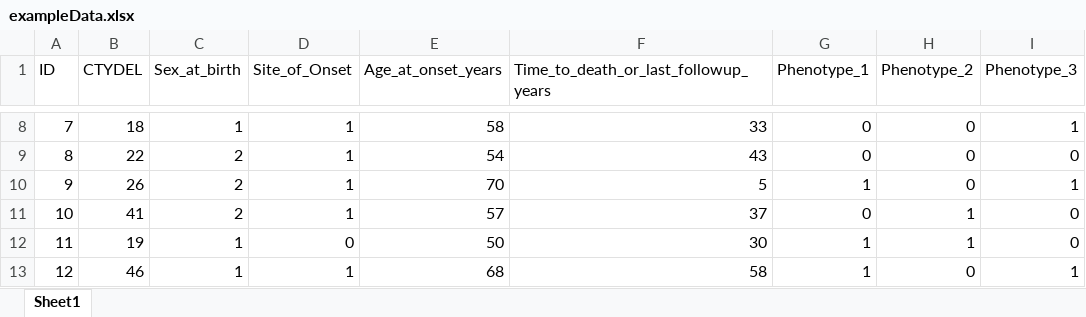
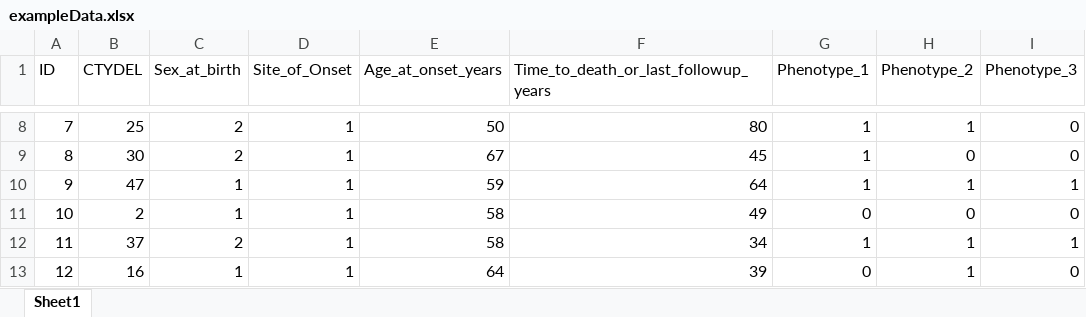
Before and after one commit to guypwhunt/ALSPclustering, an Excel workbook: data/exampleData.xlsx, sheet Sheet1, drawn as a sheet; only a part is shown, gaps mark what is left out; values as stored, in another font and other column widths than the file's, no borders; the diff covers the shown part only; the diff names each change by its address in the sheet, - before the commit and + after, or states it on an @@ line.

```diff
--- a/data/exampleData.xlsx (sheet Sheet1)
+++ b/data/exampleData.xlsx (sheet Sheet1)
-B8 (CTYDEL): 18
+B8 (CTYDEL): 25
-C8 (Sex_at_birth): 1
+C8 (Sex_at_birth): 2
-E8 (Age_at_onset_years): 58
+E8 (Age_at_onset_years): 50
-F8: 33
+F8: 80
-G8:G9 (Phenotype_1): 0
+G8:G9 (Phenotype_1): 1
-H8 (Phenotype_2): 0
+H8 (Phenotype_2): 1
-I8 (Phenotype_3): 1
+I8 (Phenotype_3): 0
-B9 (CTYDEL): 22
+B9 (CTYDEL): 30
-E9 (Age_at_onset_years): 54
+E9 (Age_at_onset_years): 67
-F9: 43
+F9: 45
-B10 (CTYDEL): 26
+B10 (CTYDEL): 47
-C10:C11 (Sex_at_birth): 2
+C10:C11 (Sex_at_birth): 1
-E10 (Age_at_onset_years): 70
+E10 (Age_at_onset_years): 59
-F10: 5
+F10: 64
-H10 (Phenotype_2): 0
+H10 (Phenotype_2): 1
-B11 (CTYDEL): 41
+B11 (CTYDEL): 2
-E11 (Age_at_onset_years): 57
+E11 (Age_at_onset_years): 58
-F11: 37
+F11: 49
-H11 (Phenotype_2): 1
+H11 (Phenotype_2): 0
-B12 (CTYDEL): 19
+B12 (CTYDEL): 37
-C12 (Sex_at_birth): 1
+C12 (Sex_at_birth): 2
-D12 (Site_of_Onset): 0
+D12 (Site_of_Onset): 1
-E12 (Age_at_onset_years): 50
+E12 (Age_at_onset_years): 58
-F12: 30
+F12: 34
-I12 (Phenotype_3): 0
+I12 (Phenotype_3): 1
-B13 (CTYDEL): 46
+B13 (CTYDEL): 16
-E13 (Age_at_onset_years): 68
+E13 (Age_at_onset_years): 64
-F13: 58
+F13: 39
-G13 (Phenotype_1): 1
+G13 (Phenotype_1): 0
-H13 (Phenotype_2): 0
+H13 (Phenotype_2): 1
-I13 (Phenotype_3): 1
+I13 (Phenotype_3): 0
```
Also changed, not shown: 485 edited cells elsewhere in this sheet, 3 other files.
